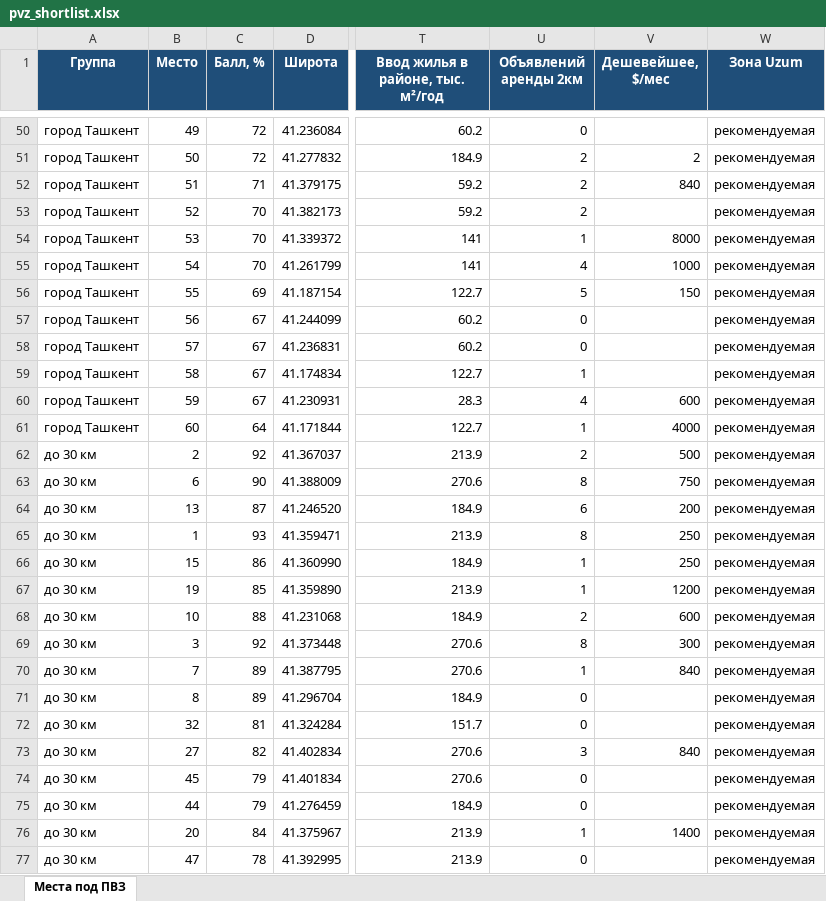
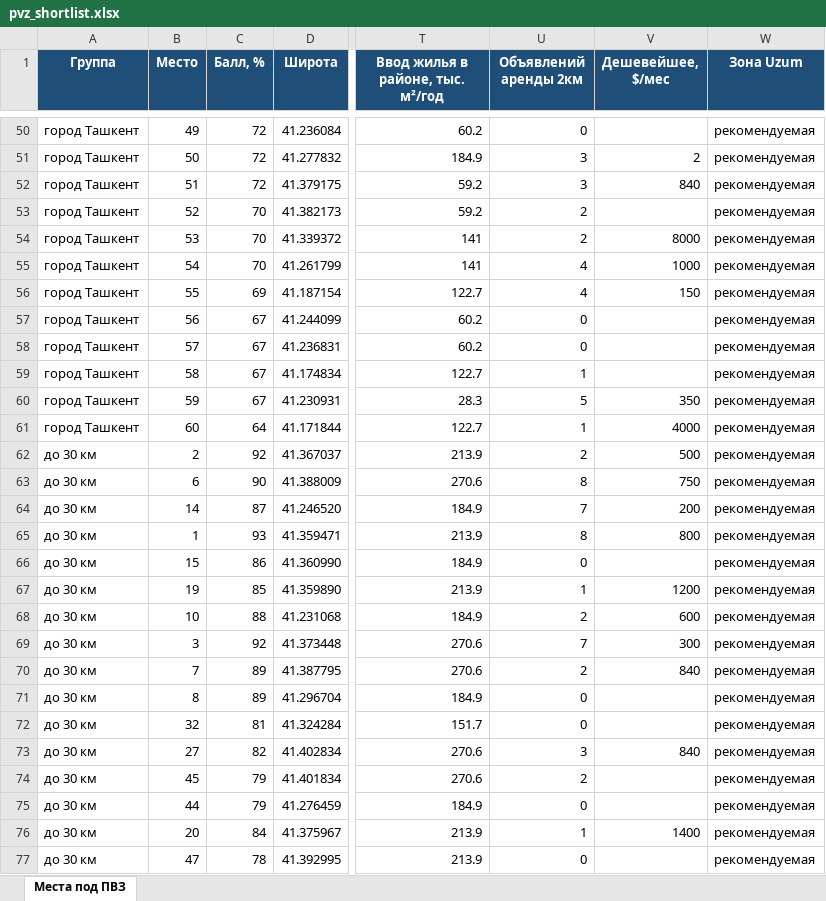
Before and after one commit to ivankorotaev777/map-, an Excel workbook: data/pvz_shortlist.xlsx, sheet Места под ПВЗ, drawn as a sheet; only a part is shown, gaps mark what is left out; values as stored, in another font and other column widths than the file's, no borders; the diff covers the shown part only; the diff names each change by its address in the sheet, - before the commit and + after, or states it on an @@ line.

```diff
--- a/data/pvz_shortlist.xlsx (sheet Места под ПВЗ)
+++ b/data/pvz_shortlist.xlsx (sheet Места под ПВЗ)
-U51:U52 (Объявлений аренды 2км): 2
+U51:U52 (Объявлений аренды 2км): 3
-C52 (Балл, %): 71
+C52 (Балл, %): 72
-U54 (Объявлений аренды 2км): 1
+U54 (Объявлений аренды 2км): 2
-U56 (Объявлений аренды 2км): 5
+U56 (Объявлений аренды 2км): 4
-U60 (Объявлений аренды 2км): 4
+U60 (Объявлений аренды 2км): 5
-V60 (Дешевейшее, $/мес): 600
+V60 (Дешевейшее, $/мес): 350
-B64 (Место): 13
+B64 (Место): 14
-U64 (Объявлений аренды 2км): 6
+U64 (Объявлений аренды 2км): 7
-V65 (Дешевейшее, $/мес): 250
+V65 (Дешевейшее, $/мес): 800
-U66 (Объявлений аренды 2км): 1
+U66 (Объявлений аренды 2км): 0
-V66 (Дешевейшее, $/мес): 250
+V66 (Дешевейшее, $/мес): (empty)
-U69 (Объявлений аренды 2км): 8
+U69 (Объявлений аренды 2км): 7
-U70 (Объявлений аренды 2км): 1
+U70 (Объявлений аренды 2км): 2
-U74 (Объявлений аренды 2км): 0
+U74 (Объявлений аренды 2км): 2
```
Also changed, not shown: 2 added rows, 2 removed rows and 82 edited cells elsewhere in this sheet, data/competitor_gaps.xlsx, data/zhk_registry.xlsx, 3 other files.
